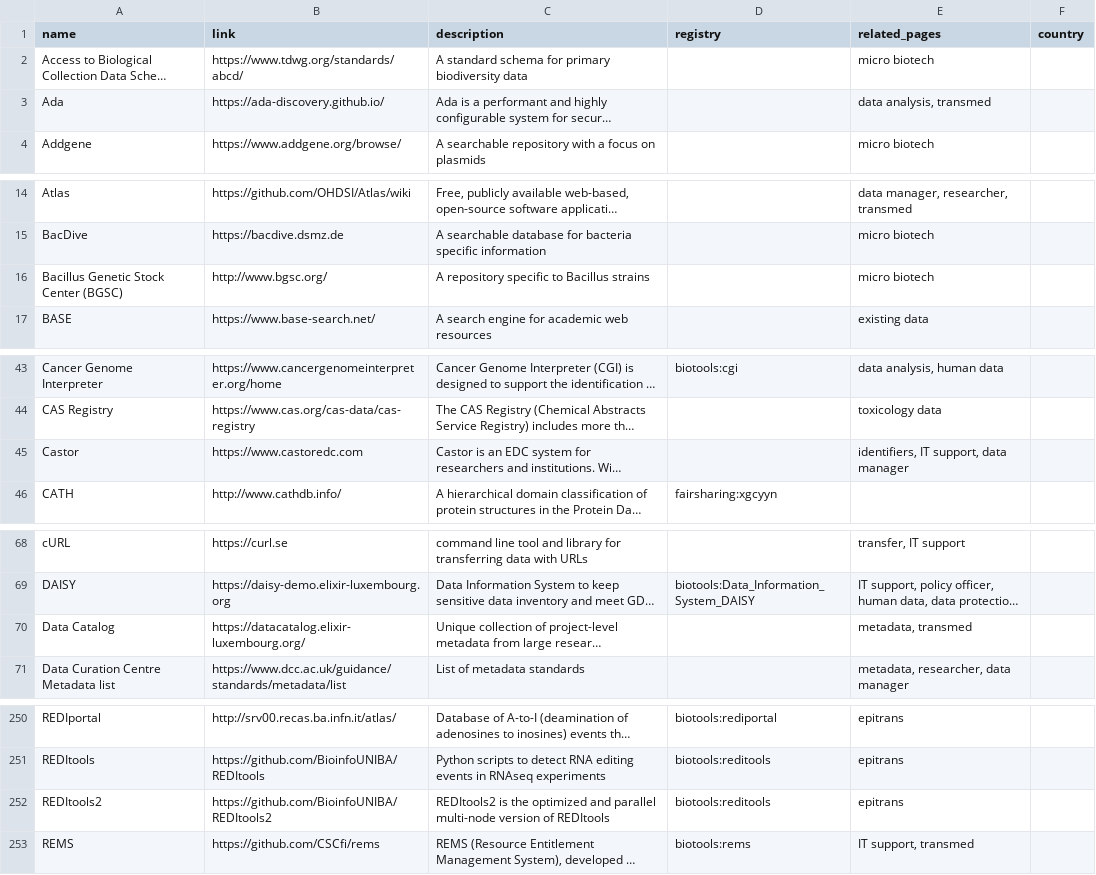
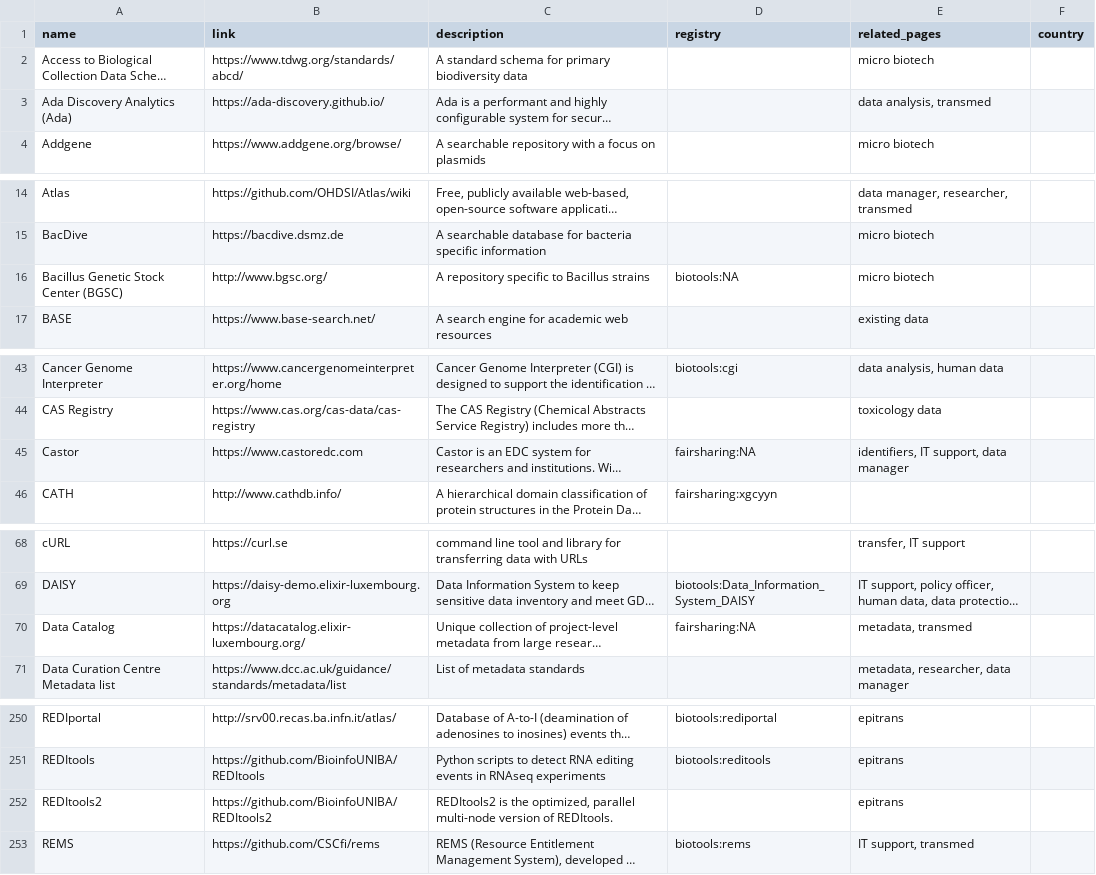
Before and after one commit to elixir-europe/rdmkit, a CSV file: _data/main_tool_and_resource_list.csv, drawn as a sheet; only a part is shown, gaps mark what is left out; long unchanged cells end in …; the diff covers the shown part only; the diff names each change by its address in the sheet, - before the commit and + after, or states it on an @@ line.

```diff
--- a/_data/main_tool_and_resource_list.csv
+++ b/_data/main_tool_and_resource_list.csv
-A3 (name): Ada
+A3 (name): Ada Discovery Analytics (Ada)
-D16 (registry): (empty)
+D16 (registry): biotools:NA
-D45 (registry): (empty)
+D45 (registry): fairsharing:NA
-D70 (registry): (empty)
+D70 (registry): fairsharing:NA
-C252 (description): …is the optimized and parallel multi-node version of REDItools
+C252 (description): …is the optimized, parallel multi-node version of REDItools.
-D252 (registry): biotools:reditools
+D252 (registry): (empty)
```
Also changed, not shown: 4 edited cells elsewhere in this file, 3 other files.
